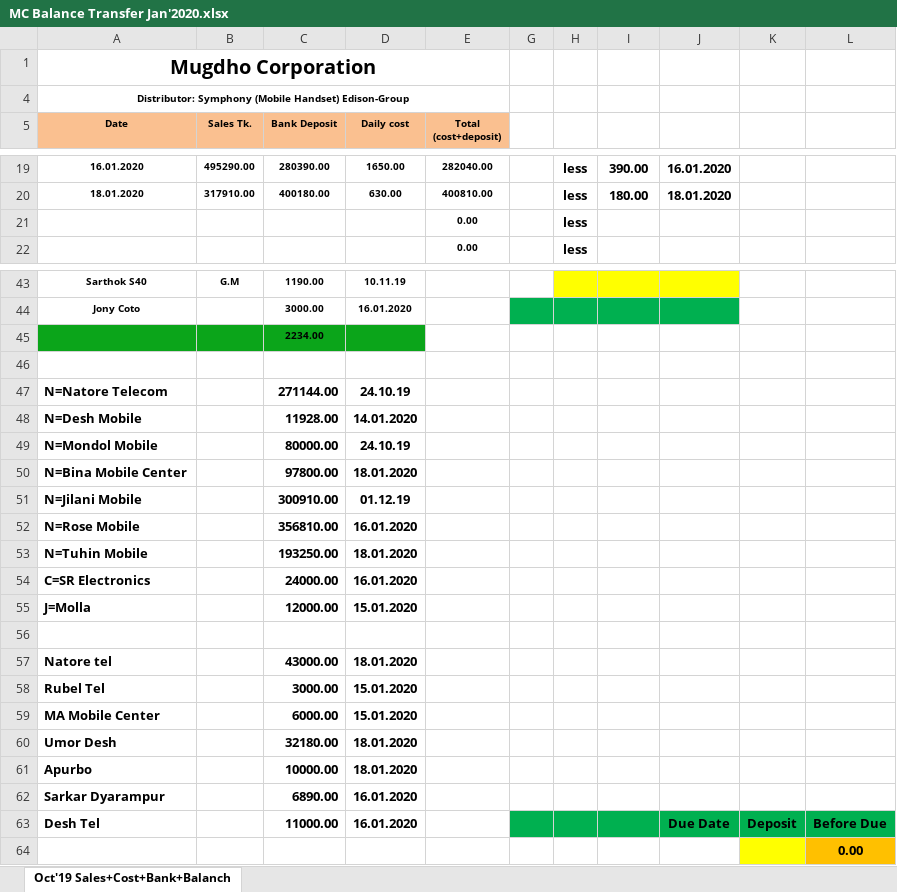
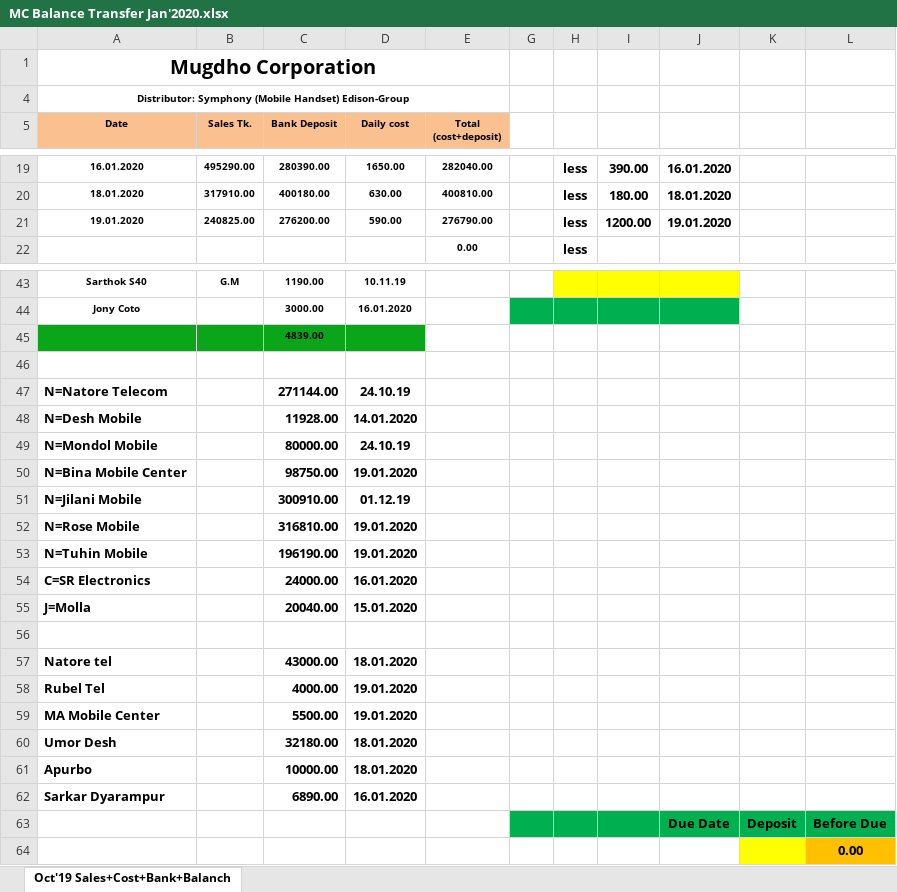
Before and after one commit to rahinul/Mugdho-Corporation, an Excel workbook: 2020/January/All Details/19.01.2020/MC Balance Transfer Jan'2020.xlsx, sheet Oct'19 Sales+Cost+Bank+Balanch, drawn as a sheet; only a part is shown, gaps mark what is left out; values as stored, in another font and other column widths than the file's, no borders; charts and pictures not drawn; removed rows and columns are numbered as before the commit, all else as after; the diff covers the shown part only; the diff names each change by its address in the sheet, - before the commit and + after, or states it on an @@ line.

Commit message:
19.01.2020 MC Sales Detais

```diff
--- a/2020/January/All Details/19.01.2020/MC Balance Transfer Jan'2020.xlsx (sheet Oct'19 Sales+Cost+Bank+Balanch)
+++ b/2020/January/All Details/19.01.2020/MC Balance Transfer Jan'2020.xlsx (sheet Oct'19 Sales+Cost+Bank+Balanch)
-row 21:  |  |  |  | 0.00 |  | less
+row 21: 19.01.2020 | 240825.00 | 276200.00 | 590.00 | 276790.00 |  | less | 1200.00 | 19.01.2020
-C45 (Bank Deposit): 2234.00
+C45 (Bank Deposit): 4839.00
-C50 (Bank Deposit): 97800.00
+C50 (Bank Deposit): 98750.00
-D50 (Daily cost): 18.01.2020
+D50 (Daily cost): 19.01.2020
-C52 (Bank Deposit): 356810.00
+C52 (Bank Deposit): 316810.00
-D52 (Daily cost): 16.01.2020
+D52 (Daily cost): 19.01.2020
-C53 (Bank Deposit): 193250.00
+C53 (Bank Deposit): 196190.00
-D53 (Daily cost): 18.01.2020
+D53 (Daily cost): 19.01.2020
-C55 (Bank Deposit): 12000.00
+C55 (Bank Deposit): 20040.00
-C58 (Bank Deposit): 3000.00
+C58 (Bank Deposit): 4000.00
-D58:D59 (Daily cost): 15.01.2020
+D58:D59 (Daily cost): 19.01.2020
-C59 (Bank Deposit): 6000.00
+C59 (Bank Deposit): 5500.00
-A63 (Date): Desh Tel
+A63 (Date): (empty)
-C63 (Bank Deposit): 11000.00
+C63 (Bank Deposit): (empty)
-D63 (Daily cost): 16.01.2020
+D63 (Daily cost): (empty)
```
Also changed, not shown: 1 added row, 1 removed row and 2 edited cells elsewhere in this sheet, hidden cells, 2020/January/All Details/19.01.2020/MC Bank Statement Jan'2020.xlsx, 2020/Requisition/19.01.2020 Requisition of Mughdo Corporation.xlsx, 3 other files.
